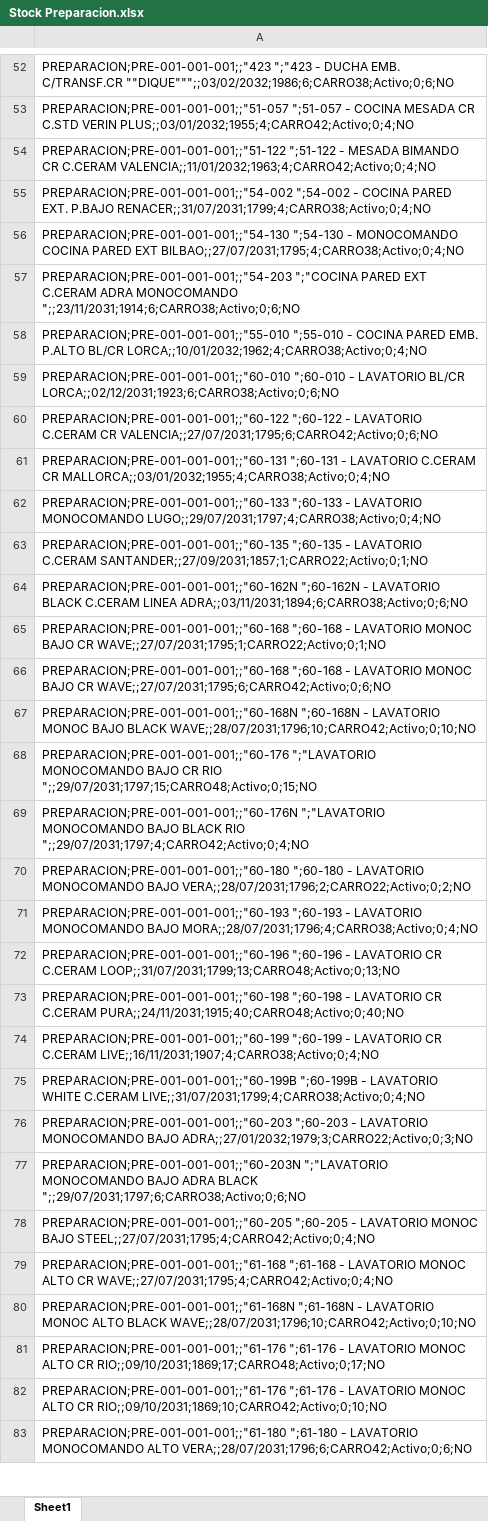
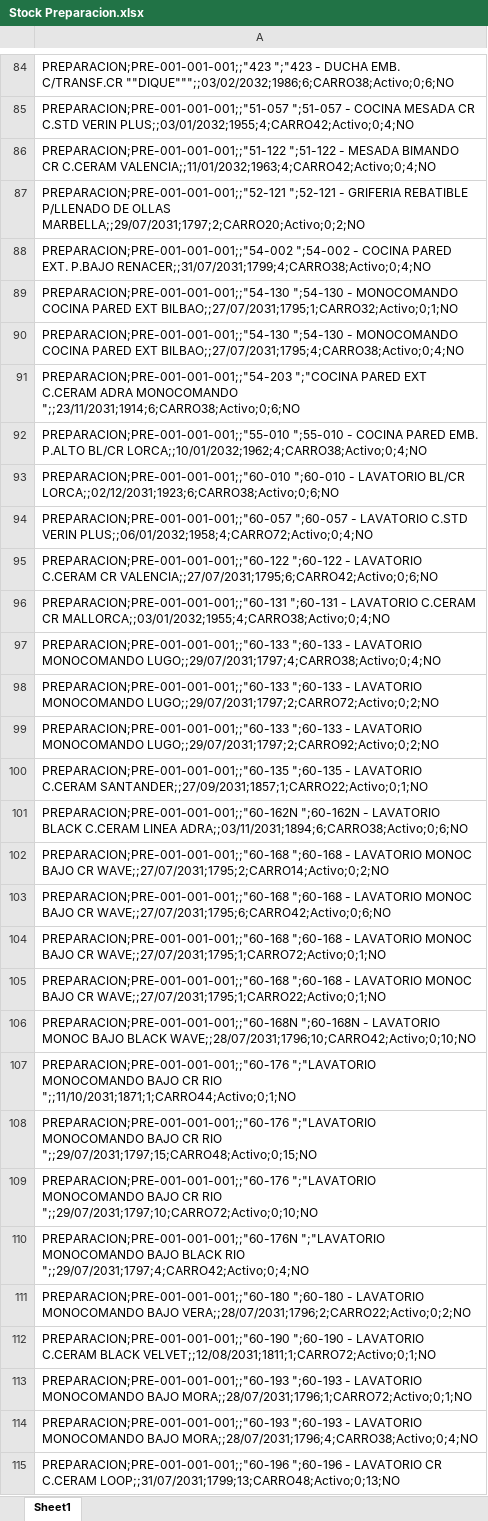
Before and after one commit to IvanGoyena/Logistica-Peirano, an Excel workbook: Data_WMS/Stock Preparacion.xlsx, sheet Sheet1, drawn as a sheet; only a part is shown, gaps mark what is left out; the shorter side is filled out with more unchanged rows; values as stored, in another font and other column widths than the file's, no borders; the diff covers the shown part only; the diff names each change by its address in the sheet, - before the commit and + after, or states it on an @@ line.

Commit message:
Actualización automática WMS - Stock Preparacion - 27/08/2026 08:51:44

```diff
--- a/Data_WMS/Stock Preparacion.xlsx (sheet Sheet1)
+++ b/Data_WMS/Stock Preparacion.xlsx (sheet Sheet1)
+row 87: PREPARACION;PRE-001-001-001;;"52-121 ";52-121 - GRIFERIA REBATIBLE P/LLENADO DE OLLAS MARBELLA;;29/07/2031;1797;2;CARRO20;Activo;0;2;NO
+row 89: PREPARACION;PRE-001-001-001;;"54-130 ";54-130 - MONOCOMANDO COCINA PARED EXT BILBAO;;27/07/2031;1795;1;CARRO32;Activo;0;1;NO
+row 94: PREPARACION;PRE-001-001-001;;"60-057 ";60-057 - LAVATORIO C.STD VERIN PLUS;;06/01/2032;1958;4;CARRO72;Activo;0;4;NO
+row 98: PREPARACION;PRE-001-001-001;;"60-133 ";60-133 - LAVATORIO MONOCOMANDO LUGO;;29/07/2031;1797;2;CARRO72;Activo;0;2;NO
+row 99: PREPARACION;PRE-001-001-001;;"60-133 ";60-133 - LAVATORIO MONOCOMANDO LUGO;;29/07/2031;1797;2;CARRO92;Activo;0;2;NO
+row 102: PREPARACION;PRE-001-001-001;;"60-168 ";60-168 - LAVATORIO MONOC BAJO CR WAVE;;27/07/2031;1795;2;CARRO14;Activo;0;2;NO
-row 66: PREPARACION;PRE-001-001-001;;"60-168 ";6…
+row 103: PREPARACION;PRE-001-001-001;;"60-168 ";6…
+row 104: PREPARACION;PRE-001-001-001;;"60-168 ";60-168 - LAVATORIO MONOC BAJO CR WAVE;;27/07/2031;1795;1;CARRO72;Activo;0;1;NO
+row 107: PREPARACION;PRE-001-001-001;;"60-176 ";"LAVATORIO MONOCOMANDO BAJO CR RIO ";;11/10/2031;1871;1;CARRO44;Activo;0;1;NO
+row 109: PREPARACION;PRE-001-001-001;;"60-176 ";"LAVATORIO MONOCOMANDO BAJO CR RIO ";;29/07/2031;1797;10;CARRO72;Activo;0;10;NO
+row 112: PREPARACION;PRE-001-001-001;;"60-190 ";60-190 - LAVATORIO C.CERAM BLACK VELVET;;12/08/2031;1811;1;CARRO72;Activo;0;1;NO
+row 113: PREPARACION;PRE-001-001-001;;"60-193 ";60-193 - LAVATORIO MONOCOMANDO BAJO MORA;;28/07/2031;1796;1;CARRO72;Activo;0;1;NO
```
Also changed, not shown: 54 added rows, 4 moved rows and 1 edited cell elsewhere in this sheet.
